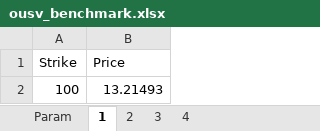
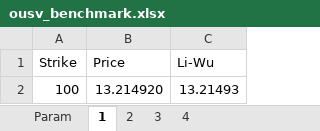
Before and after one commit to PyFE/PyFENG, an Excel workbook: pyfeng/data/ousv_benchmark.xlsx, sheet 1, drawn as a sheet; values as stored, in another font and other column widths than the file's, no borders; the diff names each change by its address in the sheet, - before the commit and + after, or states it on an @@ line.

```diff
--- a/pyfeng/data/ousv_benchmark.xlsx (sheet 1)
+++ b/pyfeng/data/ousv_benchmark.xlsx (sheet 1)
+column C (Li-Wu), row 2: 13.21493
-B2 (Price): 13.21493
+B2 (Price): 13.214920
```
Also changed, not shown: sheet 4, sheet 2, sheet 3, sheet Param.
